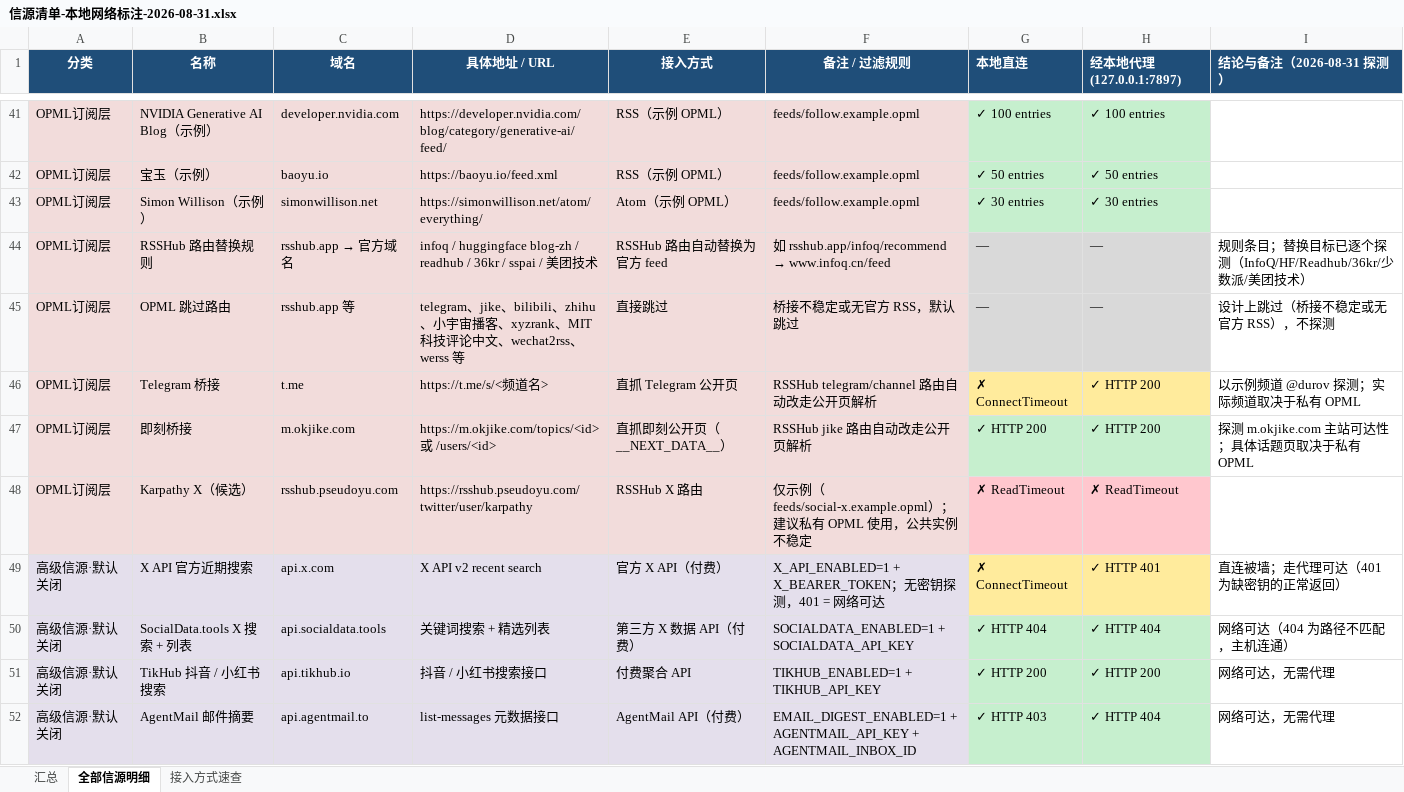
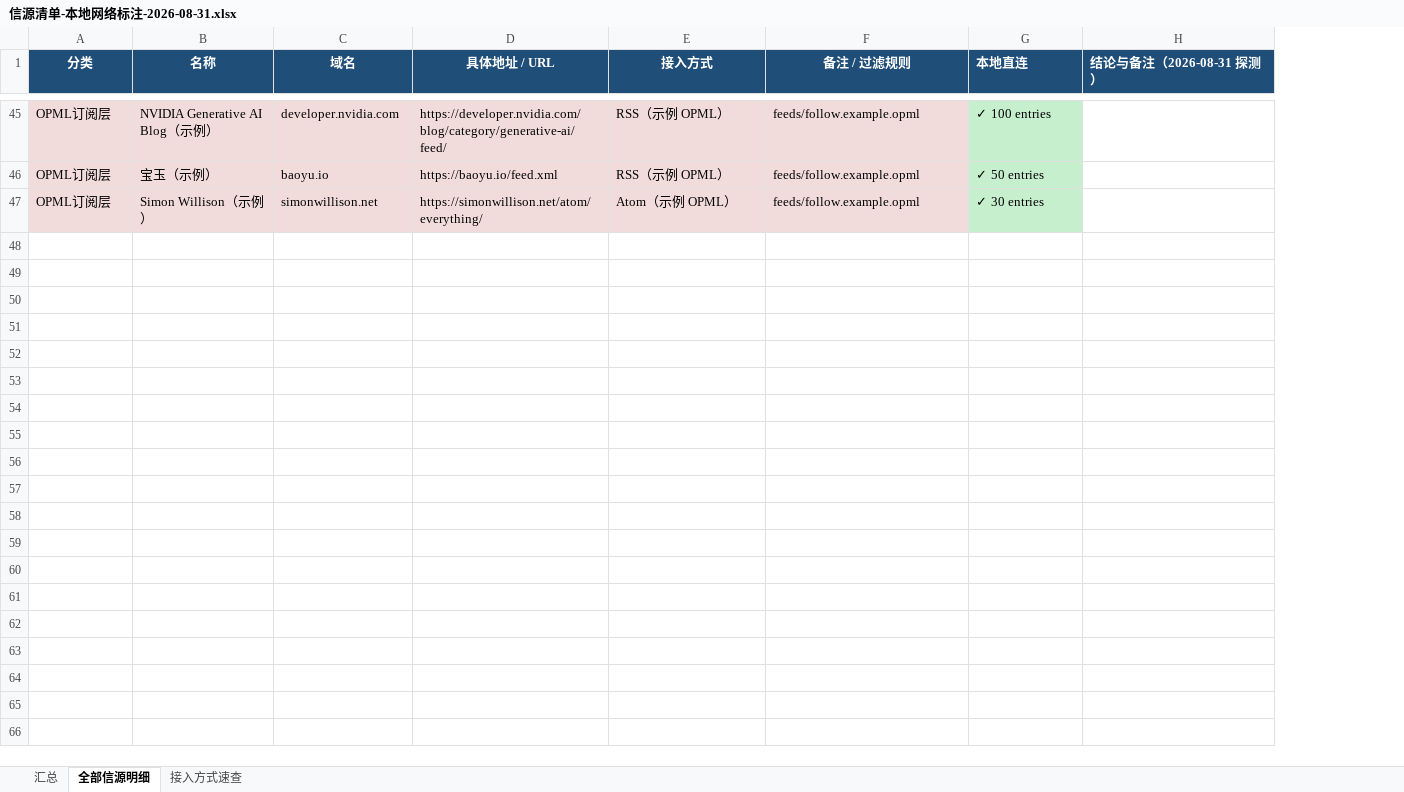
Before and after one commit to hutaojiazi010304/ai-news, an Excel workbook: reports/source-inventory/信源清单-本地网络标注-2026-08-31.xlsx, sheet 全部信源明细, drawn as a sheet; only a part is shown, gaps mark what is left out; values as stored, in another font and other column widths than the file's, no borders; removed rows and columns are numbered as before the commit, all else as after; the diff covers the shown part only; the diff names each change by its address in the sheet, - before the commit and + after, or states it on an @@ line.

```diff
--- a/reports/source-inventory/信源清单-本地网络标注-2026-08-31.xlsx (sheet 全部信源明细)
+++ b/reports/source-inventory/信源清单-本地网络标注-2026-08-31.xlsx (sheet 全部信源明细)
-column H (经本地代理(127.0.0.1:7897)), rows 41-43: ✓ 100 entries | ✓ 50 entries | ✓ 30 entries
-row 44: OPML订阅层 | RSSHub 路由替换规则 | rsshub.app → 官方域名 | infoq / huggingface blog-zh / readhub / 36kr / sspai / 美团技术 | RSSHub 路由自动替换为官方 feed | 如 rsshub.app/infoq/recommend → www.infoq.cn/feed | — | — | 规则条目；替换目标已逐个探测（InfoQ/HF/Readhub/36kr/少数派/美团技术）
-row 45: OPML订阅层 | OPML 跳过路由 | rsshub.app 等 | telegram、jike、bilibili、zhihu、小宇宙播客、xyzrank、MIT科技评论中文、wechat2rss、werss 等 | 直接跳过 | 桥接不稳定或无官方 RSS，默认跳过 | — | — | 设计上跳过（桥接不稳定或无官方 RSS），不探测
-row 46: OPML订阅层 | Telegram 桥接 | t.me | https://t.me/s/<频道名> | 直抓 Telegram 公开页 | RSSHub telegram/channel 路由自动改走公开页解析 | ✗ ConnectTimeout | ✓ HTTP 200 | 以示例频道 @durov 探测；实际频道取决于私有 OPML
-row 47: OPML订阅层 | 即刻桥接 | m.okjike.com | https://m.okjike.com/topics/<id> 或 /users/<id> | 直抓即刻公开页（__NEXT_DATA__） | RSSHub jike 路由自动改走公开页解析 | ✓ HTTP 200 | ✓ HTTP 200 | 探测 m.okjike.com 主站可达性；具体话题页取决于私有 OPML
-row 48: OPML订阅层 | Karpathy X（候选） | rsshub.pseudoyu.com | https://rsshub.pseudoyu.com/twitter/user/karpathy | RSSHub X 路由 | 仅示例（feeds/social-x.example.opml）；建议私有 OPML 使用，公共实例不稳定 | ✗ ReadTimeout | ✗ ReadTimeout
-row 49: 高级信源·默认关闭 | X API 官方近期搜索 | api.x.com | X API v2 recent search | 官方 X API（付费） | X_API_ENABLED=1 + X_BEARER_TOKEN；无密钥探测，401 = 网络可达 | ✗ ConnectTimeout | ✓ HTTP 401 | 直连被墙；走代理可达（401 为缺密钥的正常返回）
-row 50: 高级信源·默认关闭 | SocialData.tools X 搜索 + 列表 | api.socialdata.tools | 关键词搜索 + 精选列表 | 第三方 X 数据 API（付费） | SOCIALDATA_ENABLED=1 + SOCIALDATA_API_KEY | ✓ HTTP 404 | ✓ HTTP 404 | 网络可达（404 为路径不匹配，主机连通）
-row 51: 高级信源·默认关闭 | TikHub 抖音 / 小红书搜索 | api.tikhub.io | 抖音 / 小红书搜索接口 | 付费聚合 API | TIKHUB_ENABLED=1 + TIKHUB_API_KEY | ✓ HTTP 200 | ✓ HTTP 200 | 网络可达，无需代理
-row 52: 高级信源·默认关闭 | AgentMail 邮件摘要 | api.agentmail.to | list-messages 元数据接口 | AgentMail API（付费） | EMAIL_DIGEST_ENABLED=1 + AGENTMAIL_API_KEY + AGENTMAIL_INBOX_ID | ✓ HTTP 403 | ✓ HTTP 404 | 网络可达，无需代理
```
Also changed, not shown: 5 added rows, 23 removed rows, 3 edited cells and cell formats elsewhere in this sheet, sheet 汇总, hidden cells, 4 other files.
